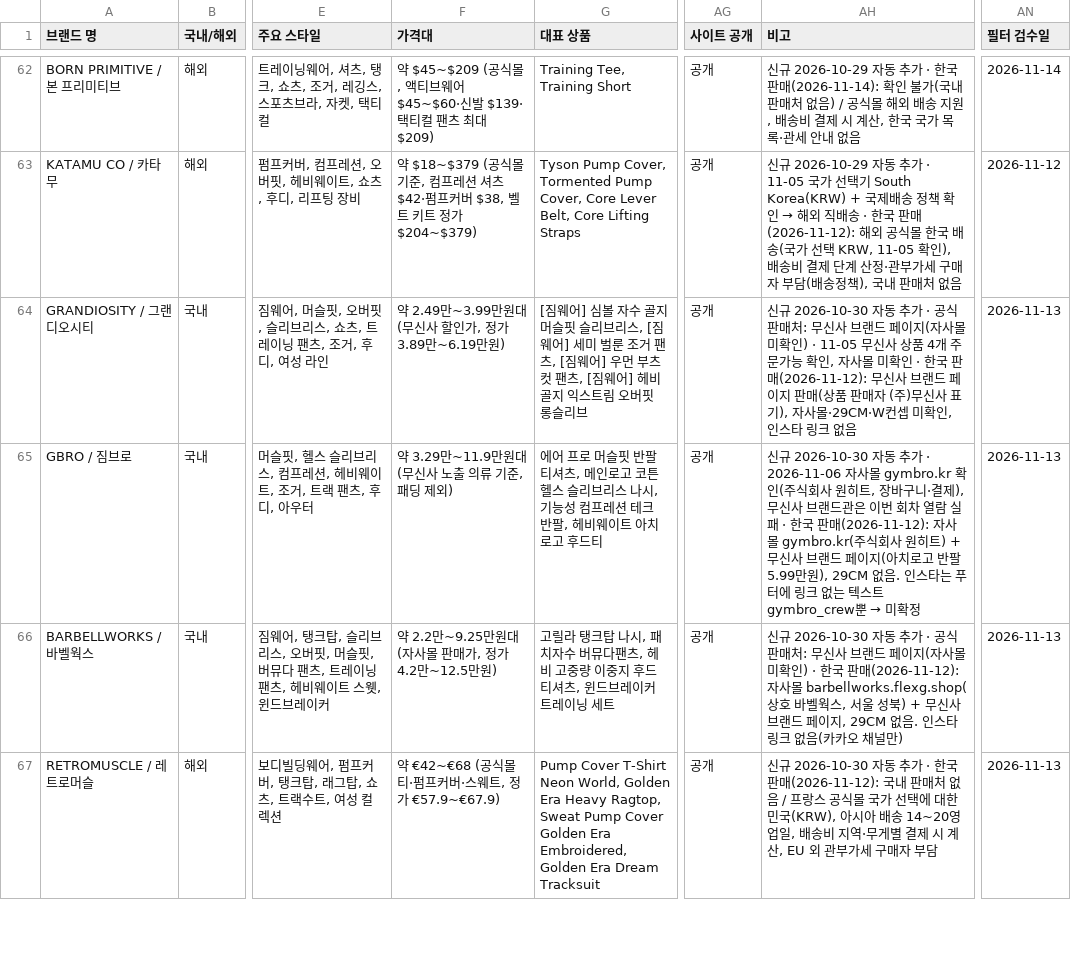
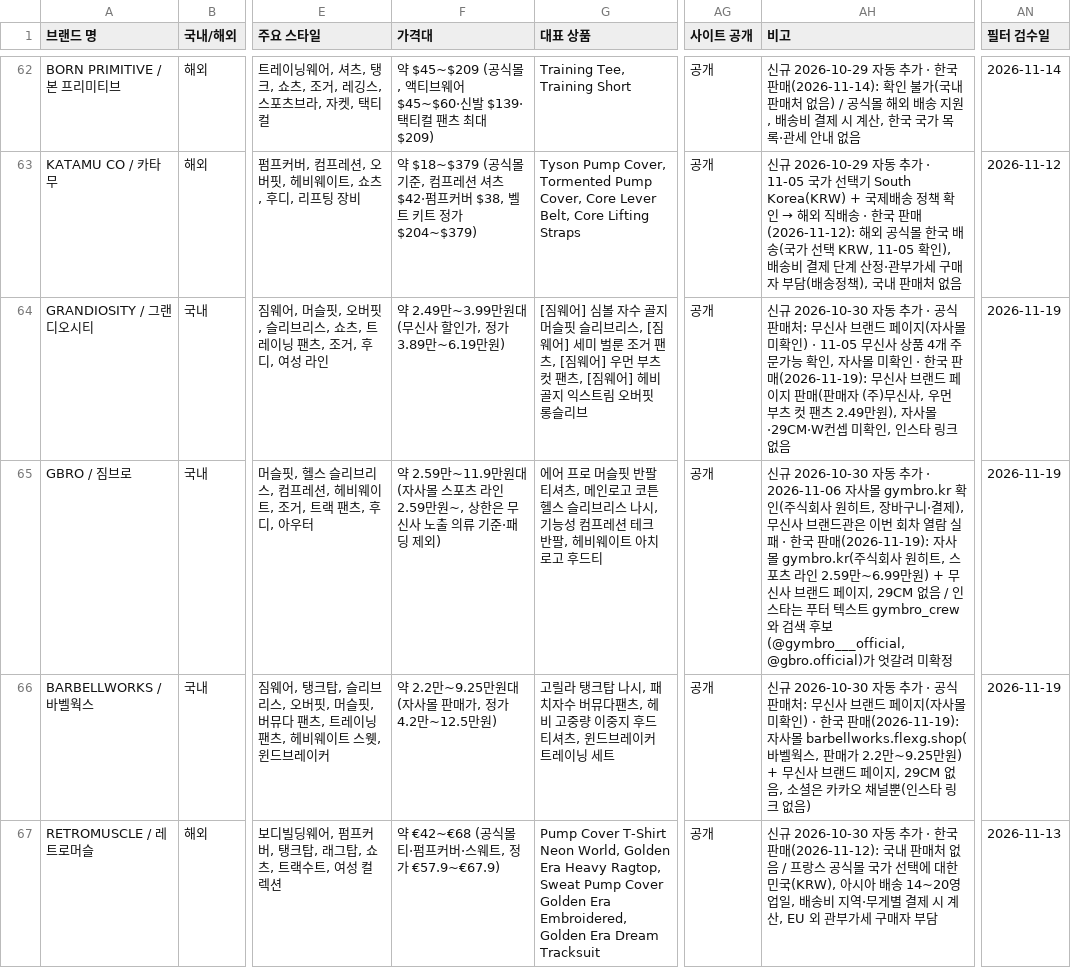
Before and after one commit to gymbasecamp/gymbasecamp-site, a CSV file: site/data/brands.csv, drawn as a sheet; only a part is shown, gaps mark what is left out; the diff covers the shown part only; the diff names each change by its address in the sheet, - before the commit and + after, or states it on an @@ line.

```diff
--- a/site/data/brands.csv
+++ b/site/data/brands.csv
-AH64 (비고): …국 판매(2026-11-12): 무신사 브랜드 페이지 판매(상품 판매자 (주)무신사 표기), 자사몰…
+AH64 (비고): …국 판매(2026-11-19): 무신사 브랜드 페이지 판매(판매자 (주)무신사, 우먼 부츠 컷 팬츠 2.49만원), 자사몰…
-AN64:AN66 (필터 검수일): 2026-11-13
+AN64:AN66 (필터 검수일): 2026-11-19
-F65 (가격대): 약 3.29만~11.9만원대 (무신사 노출 의류 기준, 패딩 제…
+F65 (가격대): 약 2.59만~11.9만원대 (자사몰 스포츠 라인 2.59만원~, 상한은 무신사 노출 의류 기준·패딩 제…
@@ AH65 (비고): …국 판매(2026-11-12): 자사몰 gymbro.kr(주식회사 원히트) + 무신사 브랜드 페이지(아치로고 반팔 5.99만원), 29CM 없음. 인스타는 푸터에 링크 없는 텍스트 gymbro_crew뿐 → 미확정 → …국 판매(2026-11-19): 자사몰 gymbro.kr(주식회사 원히트, 스포츠 라인 2.59만~6.99만원) + 무신사 브랜드 페이지, 29CM 없음 / 인스타는 푸터 텍스트 gymbro_crew와 검색 후보(@gymbro___official, @gbro.official)가 엇갈려 미확정 @@
-AH66 (비고): …국 판매(2026-11-12): 자사몰 barbellworks.flexg.shop(상호 바벨웍스, 서울 성북) + 무신사 브랜드 페이지, 29CM 없음. 인스타 링크 없음(카카오 채널만)
+AH66 (비고): …국 판매(2026-11-19): 자사몰 barbellworks.flexg.shop(바벨웍스, 판매가 2.2만~9.25만원) + 무신사 브랜드 페이지, 29CM 없음, 소셜은 카카오 채널뿐(인스타 링크 없음)
```
Also changed, not shown: 37 edited cells elsewhere in this file, 1 other file.
